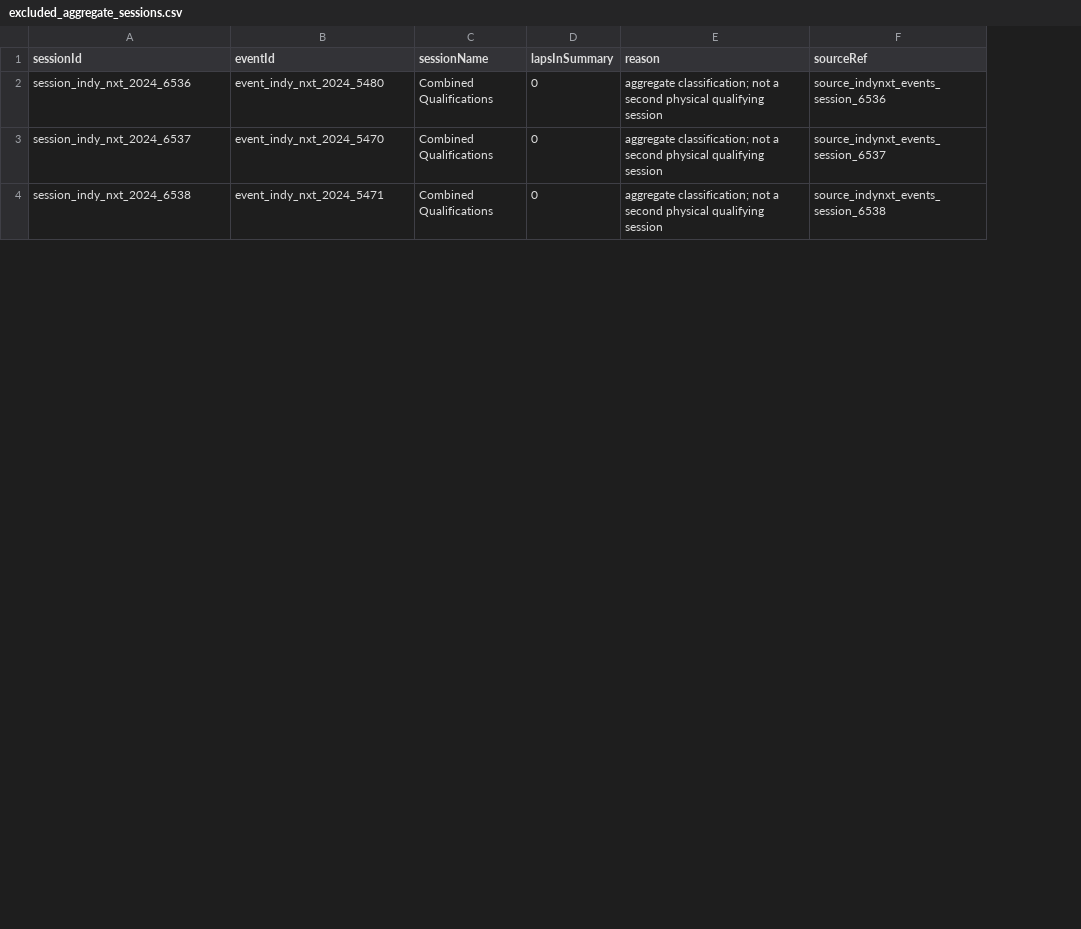
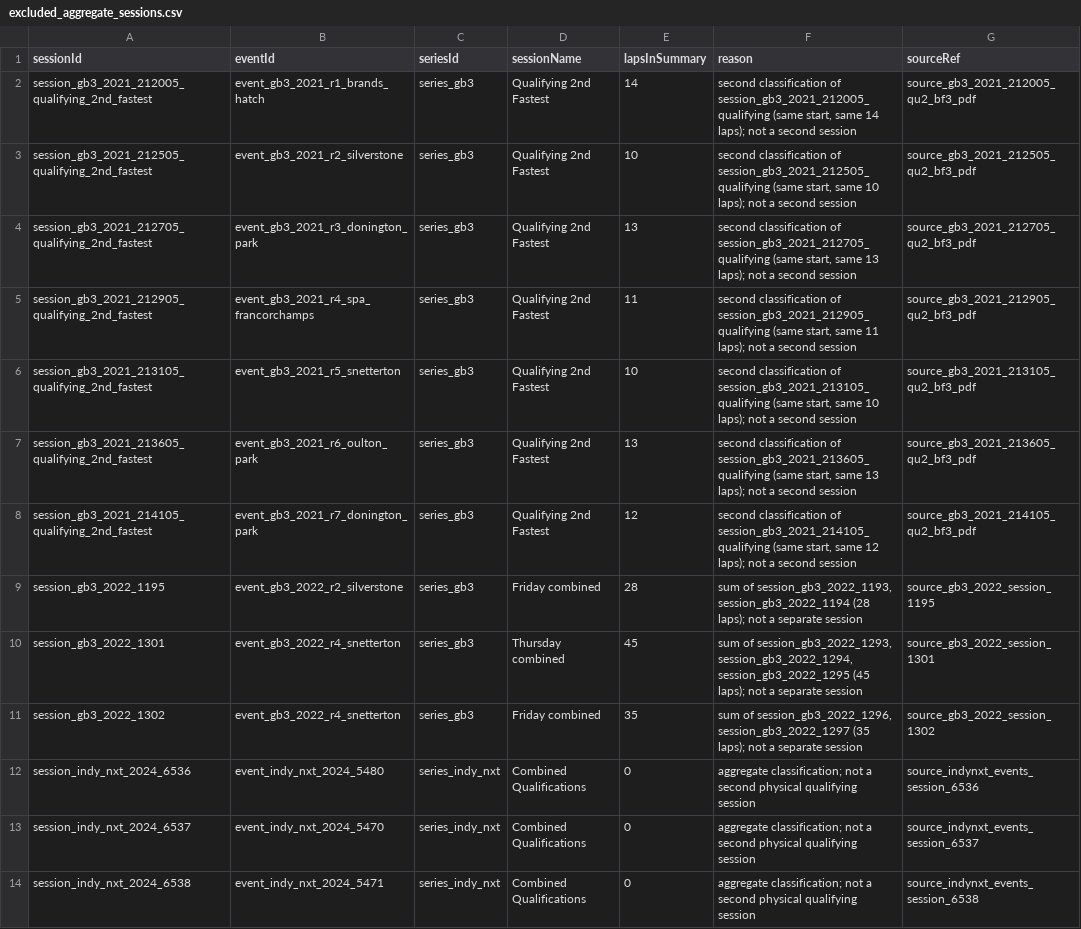
Before and after one commit to riddlejack/BryceCast, a CSV file: analysis/career-life-stats/output/tables/excluded_aggregate_sessions.csv, drawn as a sheet; only a part is shown; the diff names each change by its address in the sheet, - before the commit and + after, or states it on an @@ line.

```diff
--- a/analysis/career-life-stats/output/tables/excluded_aggregate_sessions.csv
+++ b/analysis/career-life-stats/output/tables/excluded_aggregate_sessions.csv
+column C (seriesId), rows 12-14: all series_indy_nxt
+row 2: session_gb3_2021_212005_qualifying_2nd_fastest | event_gb3_2021_r1_brands_hatch | series_gb3 | Qualifying 2nd Fastest | 14 | second classification of session_gb3_2021_212005_qualifying (same start, same 14 laps); not a second session | source_gb3_2021_212005_qu2_bf3_pdf
+row 3: session_gb3_2021_212505_qualifying_2nd_fastest | event_gb3_2021_r2_silverstone | series_gb3 | Qualifying 2nd Fastest | 10 | second classification of session_gb3_2021_212505_qualifying (same start, same 10 laps); not a second session | source_gb3_2021_212505_qu2_bf3_pdf
+row 4: session_gb3_2021_212705_qualifying_2nd_fastest | event_gb3_2021_r3_donington_park | series_gb3 | Qualifying 2nd Fastest | 13 | second classification of session_gb3_2021_212705_qualifying (same start, same 13 laps); not a second session | source_gb3_2021_212705_qu2_bf3_pdf
+row 5: session_gb3_2021_212905_qualifying_2nd_fastest | event_gb3_2021_r4_spa_francorchamps | series_gb3 | Qualifying 2nd Fastest | 11 | second classification of session_gb3_2021_212905_qualifying (same start, same 11 laps); not a second session | source_gb3_2021_212905_qu2_bf3_pdf
+row 6: session_gb3_2021_213105_qualifying_2nd_fastest | event_gb3_2021_r5_snetterton | series_gb3 | Qualifying 2nd Fastest | 10 | second classification of session_gb3_2021_213105_qualifying (same start, same 10 laps); not a second session | source_gb3_2021_213105_qu2_bf3_pdf
+row 7: session_gb3_2021_213605_qualifying_2nd_fastest | event_gb3_2021_r6_oulton_park | series_gb3 | Qualifying 2nd Fastest | 13 | second classification of session_gb3_2021_213605_qualifying (same start, same 13 laps); not a second session | source_gb3_2021_213605_qu2_bf3_pdf
+row 8: session_gb3_2021_214105_qualifying_2nd_fastest | event_gb3_2021_r7_donington_park | series_gb3 | Qualifying 2nd Fastest | 12 | second classification of session_gb3_2021_214105_qualifying (same start, same 12 laps); not a second session | source_gb3_2021_214105_qu2_bf3_pdf
+row 9: session_gb3_2022_1195 | event_gb3_2022_r2_silverstone | series_gb3 | Friday combined | 28 | sum of session_gb3_2022_1193, session_gb3_2022_1194 (28 laps); not a separate session | source_gb3_2022_session_1195
+row 10: session_gb3_2022_1301 | event_gb3_2022_r4_snetterton | series_gb3 | Thursday combined | 45 | sum of session_gb3_2022_1293, session_gb3_2022_1294, session_gb3_2022_1295 (45 laps); not a separate session | source_gb3_2022_session_1301
+row 11: session_gb3_2022_1302 | event_gb3_2022_r4_snetterton | series_gb3 | Friday combined | 35 | sum of session_gb3_2022_1296, session_gb3_2022_1297 (35 laps); not a separate session | source_gb3_2022_session_1302
```
Also changed, not shown: analysis/career-life-stats/data/resource_model_assumptions.csv, analysis/career-life-stats/output/tables/estimated_fuel_burned.csv, 49 other files.
